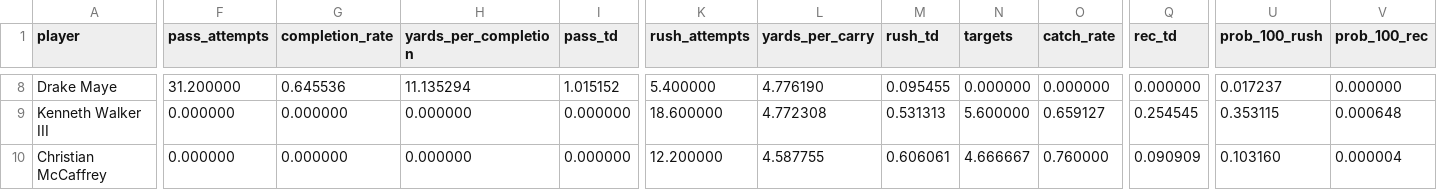
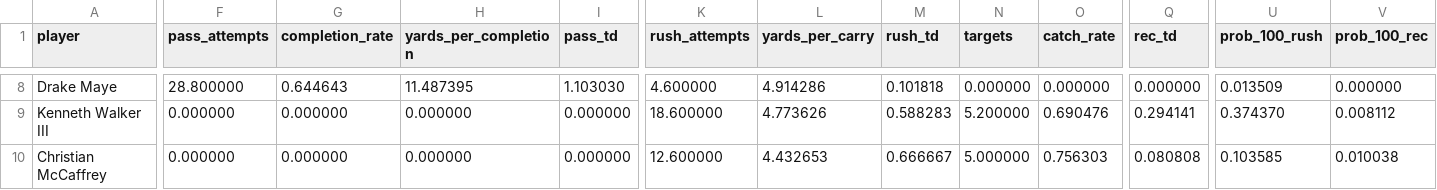
Before and after one commit to akilatrades/nfl-dfs-projection-analysis, a CSV file: weeks/2026_week_04/projection_inputs.csv, drawn as a sheet; only a part is shown, gaps mark what is left out; the diff covers the shown part only; the diff names each change by its address in the sheet, - before the commit and + after, or states it on an @@ line.

```diff
--- a/weeks/2026_week_04/projection_inputs.csv
+++ b/weeks/2026_week_04/projection_inputs.csv
-F8 (pass_attempts): 31.200000
+F8 (pass_attempts): 28.800000
-G8 (completion_rate): 0.645536
+G8 (completion_rate): 0.644643
-H8 (yards_per_completion): 11.135294
+H8 (yards_per_completion): 11.487395
-I8 (pass_td): 1.015152
+I8 (pass_td): 1.103030
-K8 (rush_attempts): 5.400000
+K8 (rush_attempts): 4.600000
-L8 (yards_per_carry): 4.776190
+L8 (yards_per_carry): 4.914286
-M8 (rush_td): 0.095455
+M8 (rush_td): 0.101818
-U8 (prob_100_rush): 0.017237
+U8 (prob_100_rush): 0.013509
-L9 (yards_per_carry): 4.772308
+L9 (yards_per_carry): 4.773626
-M9 (rush_td): 0.531313
+M9 (rush_td): 0.588283
-N9 (targets): 5.600000
+N9 (targets): 5.200000
-O9 (catch_rate): 0.659127
+O9 (catch_rate): 0.690476
-Q9 (rec_td): 0.254545
+Q9 (rec_td): 0.294141
-U9 (prob_100_rush): 0.353115
+U9 (prob_100_rush): 0.374370
-V9 (prob_100_rec): 0.000648
+V9 (prob_100_rec): 0.008112
-K10 (rush_attempts): 12.200000
+K10 (rush_attempts): 12.600000
-L10 (yards_per_carry): 4.587755
+L10 (yards_per_carry): 4.432653
-M10 (rush_td): 0.606061
+M10 (rush_td): 0.666667
-N10 (targets): 4.666667
+N10 (targets): 5.000000
-O10 (catch_rate): 0.760000
+O10 (catch_rate): 0.756303
-Q10 (rec_td): 0.090909
+Q10 (rec_td): 0.080808
-U10 (prob_100_rush): 0.103160
+U10 (prob_100_rush): 0.103585
-V10 (prob_100_rec): 0.000004
+V10 (prob_100_rec): 0.010038
```
Also changed, not shown: 116 edited cells elsewhere in this file.
